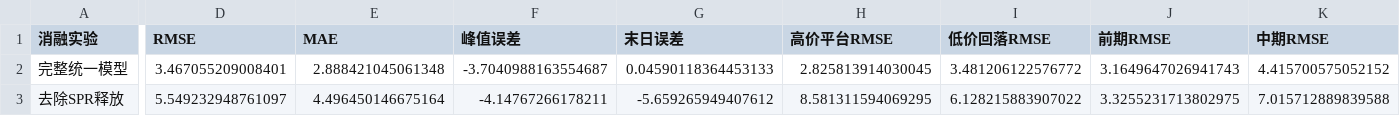
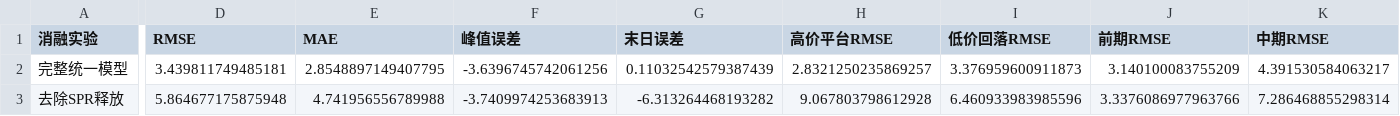
Before and after one commit to Timcai06/-A-, a CSV file: output/calibration/短期模型机制消融实验.csv, drawn as a sheet; only a part is shown, gaps mark what is left out; the diff covers the shown part only; the diff names each change by its address in the sheet, - before the commit and + after, or states it on an @@ line.

```diff
--- a/output/calibration/短期模型机制消融实验.csv
+++ b/output/calibration/短期模型机制消融实验.csv
-D2 (RMSE): 3.467055209008401
+D2 (RMSE): 3.439811749485181
-E2 (MAE): 2.888421045061348
+E2 (MAE): 2.8548897149407795
-F2 (峰值误差): -3.7040988163554687
+F2 (峰值误差): -3.6396745742061256
-G2 (末日误差): 0.04590118364453133
+G2 (末日误差): 0.11032542579387439
-H2 (高价平台RMSE): 2.825813914030045
+H2 (高价平台RMSE): 2.8321250235869257
-I2 (低价回落RMSE): 3.481206122576772
+I2 (低价回落RMSE): 3.376959600911873
-J2 (前期RMSE): 3.1649647026941743
+J2 (前期RMSE): 3.140100083755209
-K2 (中期RMSE): 4.415700575052152
+K2 (中期RMSE): 4.391530584063217
-D3 (RMSE): 5.549232948761097
+D3 (RMSE): 5.864677175875948
-E3 (MAE): 4.496450146675164
+E3 (MAE): 4.741956556789988
-F3 (峰值误差): -4.14767266178211
+F3 (峰值误差): -3.7409974253683913
-G3 (末日误差): -5.659265949407612
+G3 (末日误差): -6.313264468193282
-H3 (高价平台RMSE): 8.581311594069295
+H3 (高价平台RMSE): 9.067803798612928
-I3 (低价回落RMSE): 6.128215883907022
+I3 (低价回落RMSE): 6.460933983985596
-J3 (前期RMSE): 3.3255231713802975
+J3 (前期RMSE): 3.3376086977963766
-K3 (中期RMSE): 7.015712889839588
+K3 (中期RMSE): 7.286468855298314
```
Also changed, not shown: 121 edited cells elsewhere in this file, output/calibration/动态模型候选参数前10.csv, output/calibration/动态模型最优参数.csv, 46 other files.
